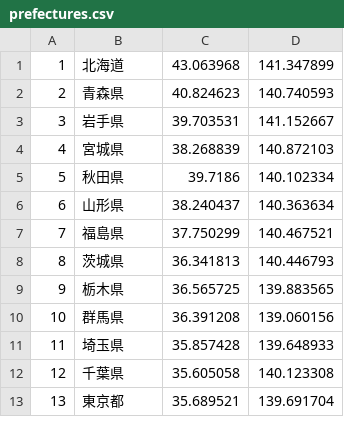
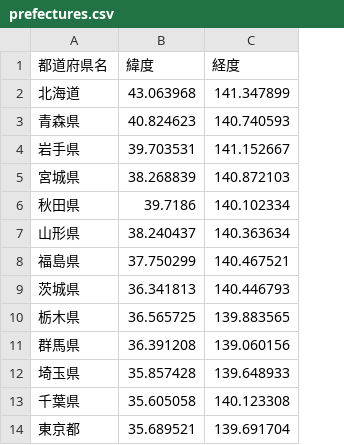
Before and after one commit to yansuta333-pixel/streamlit-deploy, a CSV file: data/prefectures.csv, drawn as a sheet; only a part is shown; removed rows and columns are numbered as before the commit, all else as after; the diff names each change by its address in the sheet, - before the commit and + after, or states it on an @@ line.

Commit message:
Update prefectures.csv

```diff
--- a/data/prefectures.csv
+++ b/data/prefectures.csv
-column A, rows 1-13: 1 | 2 | 3 | 4 | 5 | 6 | 7 | 8 | 9 | 10 | 11 | 12 | 13
+row 1: 都道府県名 | 緯度 | 経度
```
